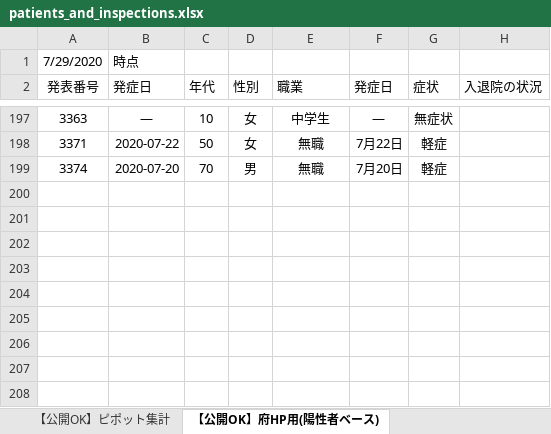
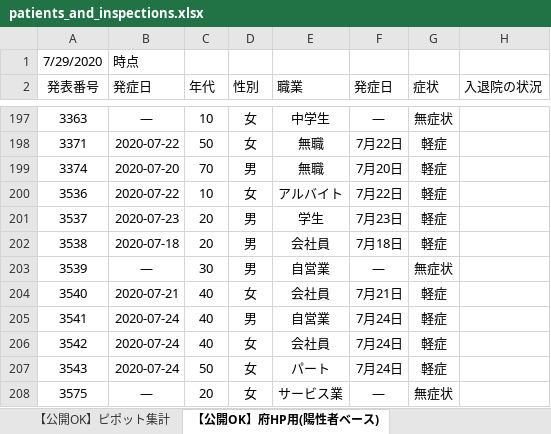
Before and after one commit to yotemuku/covid19, an Excel workbook: data/patients_and_inspections.xlsx, sheet 【公開OK】府HP用(陽性者ベース), drawn as a sheet; only a part is shown, gaps mark what is left out; values as stored, in another font and other column widths than the file's, no borders; the diff names each change by its address in the sheet, - before the commit and + after, or states it on an @@ line.

```diff
--- a/data/patients_and_inspections.xlsx (sheet 【公開OK】府HP用(陽性者ベース))
+++ b/data/patients_and_inspections.xlsx (sheet 【公開OK】府HP用(陽性者ベース))
+row 200: 3536 | 2020-07-22 | 10 | 女 | アルバイト | 7月22日 | 軽症
+row 201: 3537 | 2020-07-23 | 20 | 男 | 学生 | 7月23日 | 軽症
+row 202: 3538 | 2020-07-18 | 20 | 男 | 会社員 | 7月18日 | 軽症
+row 203: 3539 | ― | 30 | 男 | 自営業 | ― | 無症状
+row 204: 3540 | 2020-07-21 | 40 | 女 | 会社員 | 7月21日 | 軽症
+row 205: 3541 | 2020-07-24 | 40 | 男 | 自営業 | 7月24日 | 軽症
+row 206: 3542 | 2020-07-24 | 40 | 女 | 会社員 | 7月24日 | 軽症
+row 207: 3543 | 2020-07-24 | 50 | 女 | パート | 7月24日 | 軽症
+row 208: 3575 | ― | 20 | 女 | サービス業 | ― | 無症状
```
Also changed, not shown: 1 other file.
